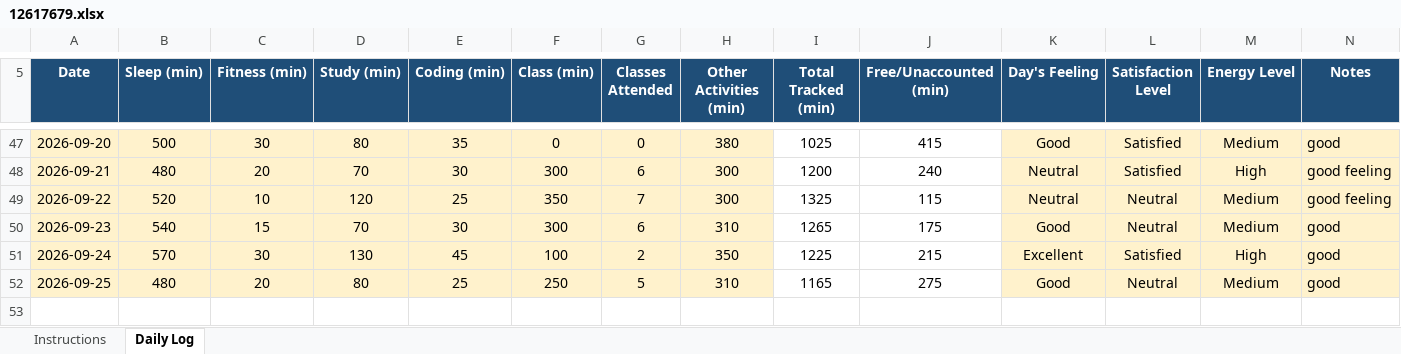
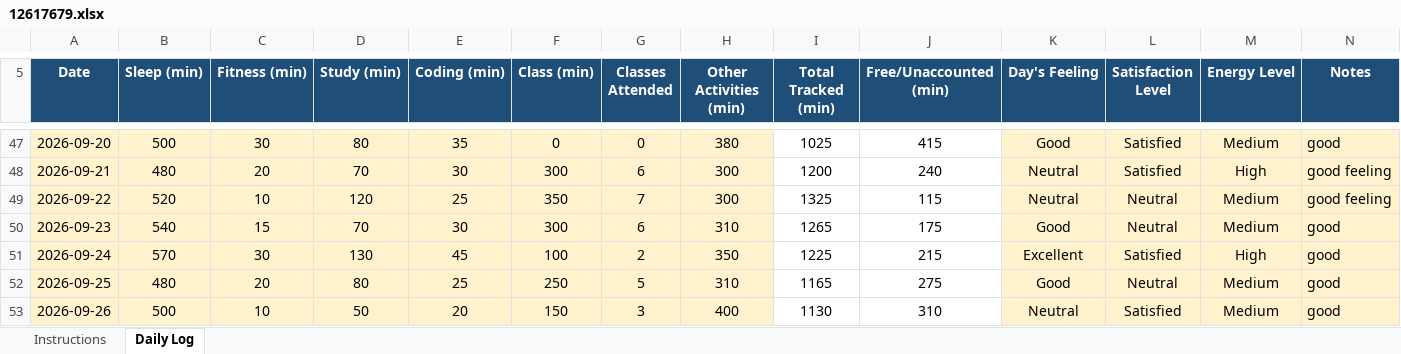
Before and after one commit to Mohit-2708/CAP776, an Excel workbook: 12617679.xlsx, sheet Daily Log, drawn as a sheet; only a part is shown, gaps mark what is left out; values as stored, in another font and other column widths than the file's, no borders; conditional formats not drawn; the diff names each change by its address in the sheet, - before the commit and + after, or states it on an @@ line.

Commit message:
47th commit

```diff
--- a/12617679.xlsx (sheet Daily Log)
+++ b/12617679.xlsx (sheet Daily Log)
+row 53: 2026-09-26 | 500 | 10 | 50 | 20 | 150 | 3 | 400 | 1130 | 310 | Neutral | Satisfied | Medium | good
```
